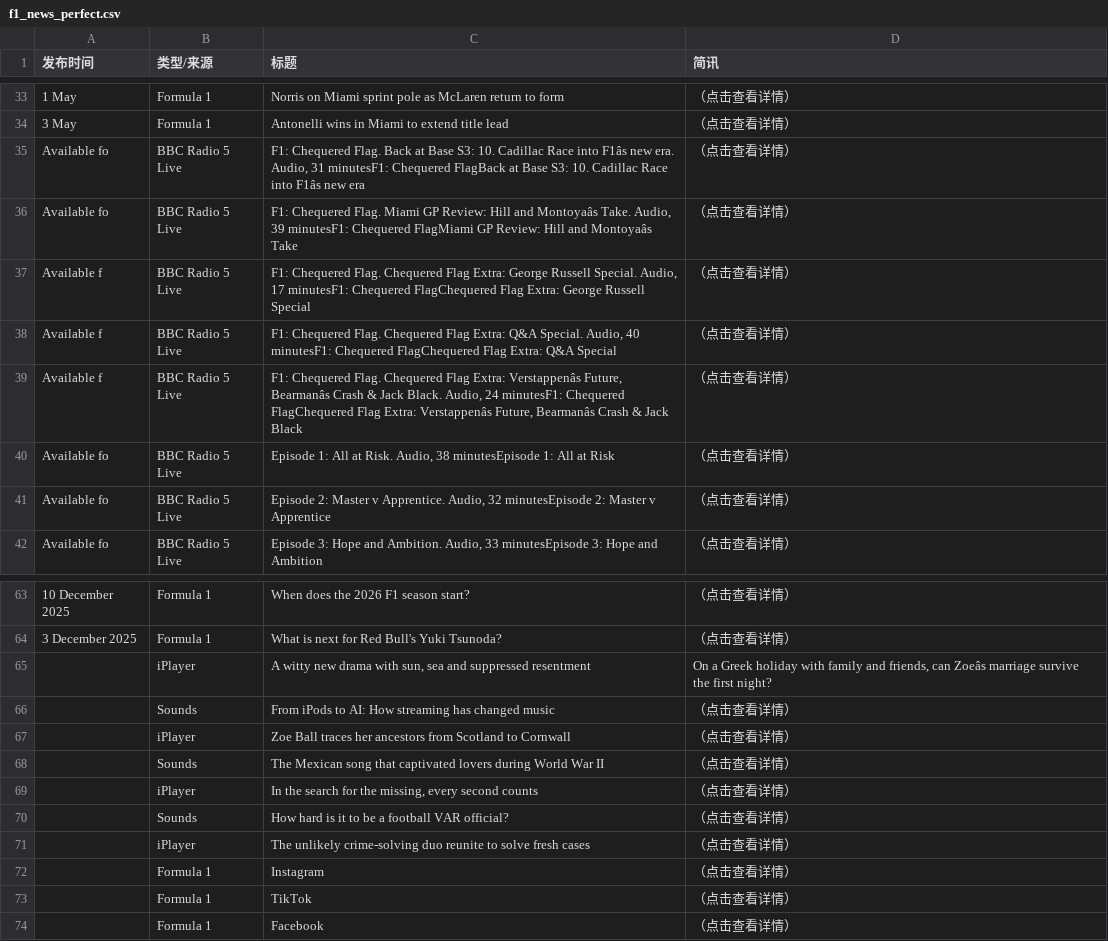
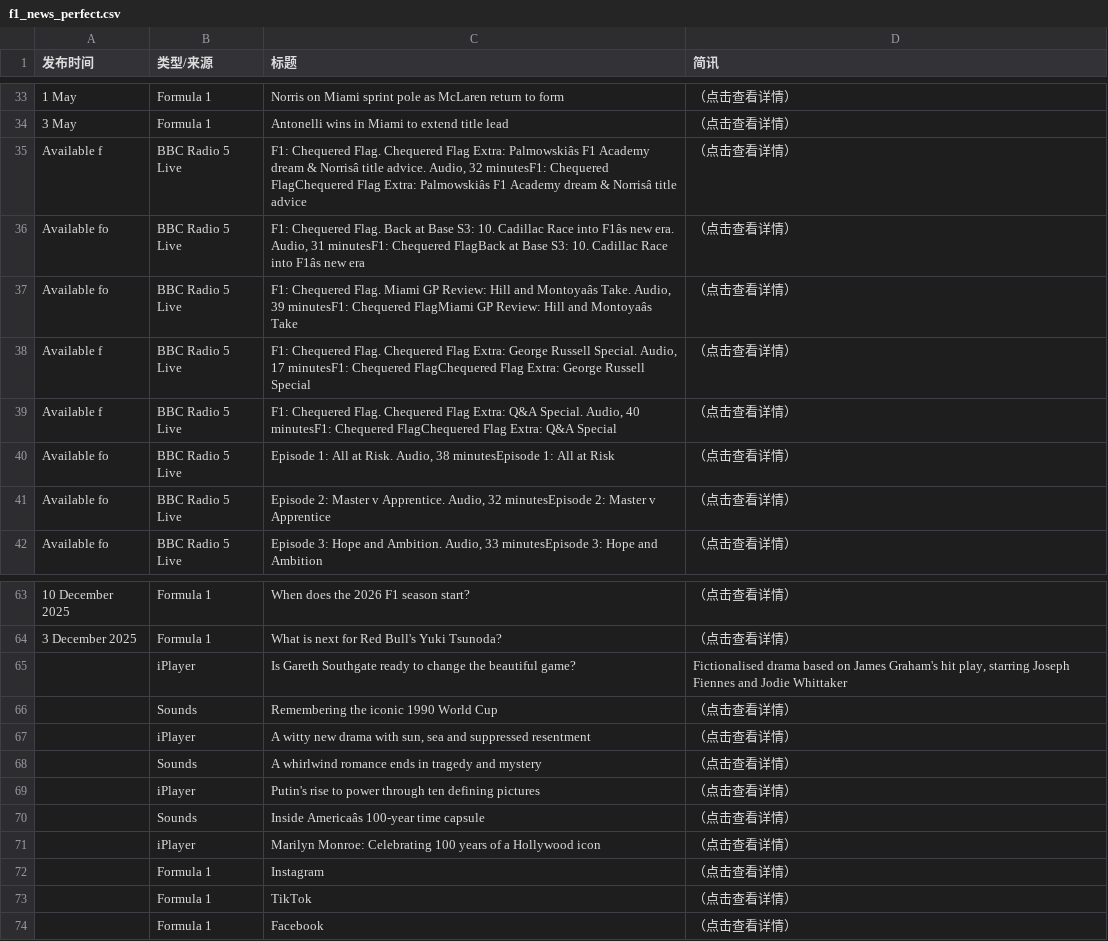
Before and after one commit to 202704948-design/bbc-f1-scraper, a CSV file: f1_news_perfect.csv, drawn as a sheet; only a part is shown, gaps mark what is left out; removed rows and columns are numbered as before the commit, all else as after; the diff covers the shown part only; the diff names each change by its address in the sheet, - before the commit and + after, or states it on an @@ line.

```diff
--- a/f1_news_perfect.csv
+++ b/f1_news_perfect.csv
@@ row 27 moved to row 35: Available f @@
-row 39: Available f | BBC Radio 5 Live | F1: Chequered Flag. Chequered Flag Extra: Verstappenâs Future, Bearmanâs Crash & Jack Black. Audio, 24 minutesF1: Chequered FlagChequered Flag Extra: Verstappenâs Future, Bearmanâs Crash & Jack Black | （点击查看详情）
+row 65:  | iPlayer | Is Gareth Southgate ready to change the beautiful game? | Fictionalised drama based on James Graham's hit play, starring Joseph Fiennes and Jodie Whittaker
+row 66:  | Sounds | Remembering the iconic 1990 World Cup | （点击查看详情）
-D67 (简讯): On a Greek holiday with family and friends, can Zoeâs marriage survive the first night?
+D67 (简讯): （点击查看详情）
-C68 (标题): From iPods to AI: How streaming has changed music
+C68 (标题): A whirlwind romance ends in tragedy and mystery
-row 67:  | iPlayer | Zoe Ball traces her ancestors from Scotland to Cornwall | （点击查看详情）
-row 68:  | Sounds | The Mexican song that captivated lovers during World War II | （点击查看详情）
-C69 (标题): In the search for the missing, every second counts
+C69 (标题): Putin's rise to power through ten defining pictures
-C70 (标题): How hard is it to be a football VAR official?
+C70 (标题): Inside Americaâs 100-year time capsule
-C71 (标题): The unlikely crime-solving duo reunite to solve fresh cases
+C71 (标题): Marilyn Monroe: Celebrating 100 years of a Hollywood icon
```
Also changed, not shown: 4 added rows, 3 removed rows and 10 edited cells elsewhere in this file.
